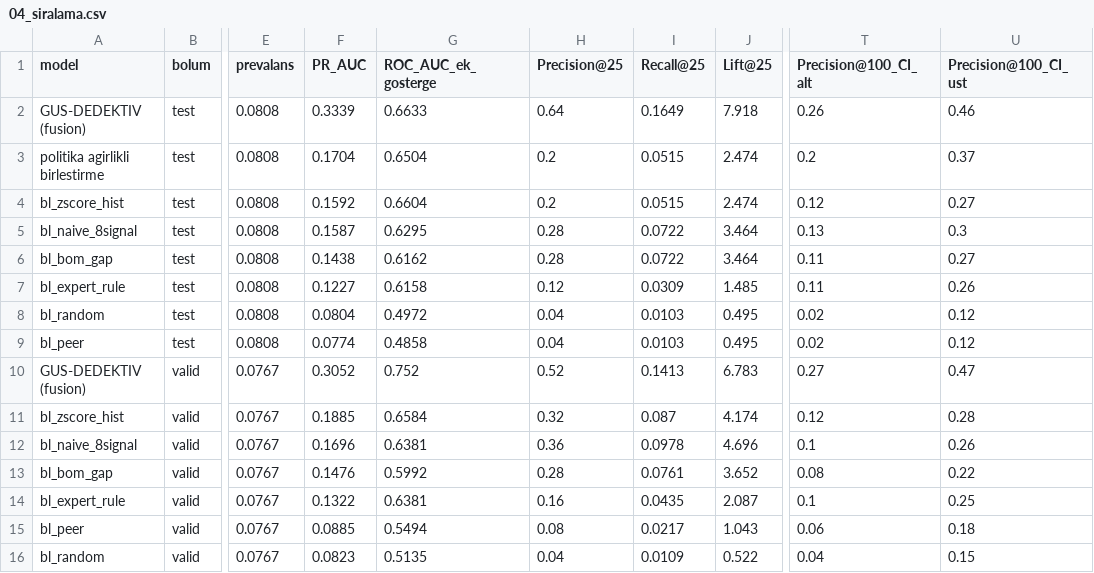
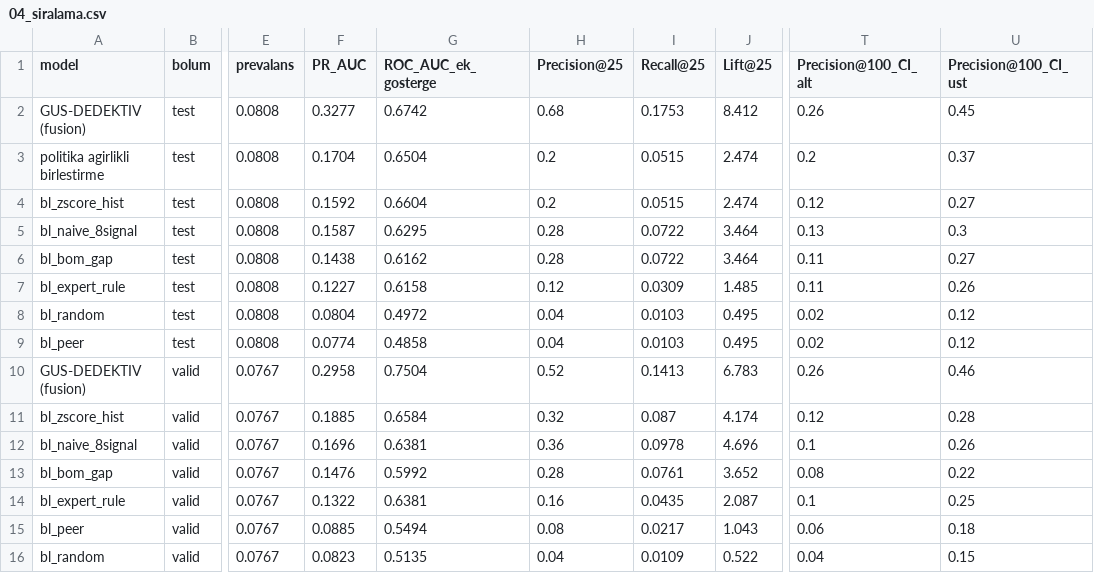
Before and after one commit to eminroot/sifiratik, a CSV file: ZeroWaste ML/ZeroWaste ML/reports/04_siralama.csv, drawn as a sheet; only a part is shown, gaps mark what is left out; the diff names each change by its address in the sheet, - before the commit and + after, or states it on an @@ line.

```diff
--- a/ZeroWaste ML/ZeroWaste ML/reports/04_siralama.csv
+++ b/ZeroWaste ML/ZeroWaste ML/reports/04_siralama.csv
-F2 (PR_AUC): 0.3339
+F2 (PR_AUC): 0.3277
-G2 (ROC_AUC_ek_gosterge): 0.6633
+G2 (ROC_AUC_ek_gosterge): 0.6742
-H2 (Precision@25): 0.64
+H2 (Precision@25): 0.68
-I2 (Recall@25): 0.1649
+I2 (Recall@25): 0.1753
-J2 (Lift@25): 7.918
+J2 (Lift@25): 8.412
-U2 (Precision@100_CI_ust): 0.46
+U2 (Precision@100_CI_ust): 0.45
-F10 (PR_AUC): 0.3052
+F10 (PR_AUC): 0.2958
-G10 (ROC_AUC_ek_gosterge): 0.752
+G10 (ROC_AUC_ek_gosterge): 0.7504
-T10 (Precision@100_CI_alt): 0.27
+T10 (Precision@100_CI_alt): 0.26
-U10 (Precision@100_CI_ust): 0.47
+U10 (Precision@100_CI_ust): 0.46
```
Also changed, not shown: ZeroWaste ML/ZeroWaste ML/reports/07_ablation.csv, ZeroWaste ML/ZeroWaste ML/reports/08_alt_grup.csv, 25 other files.
